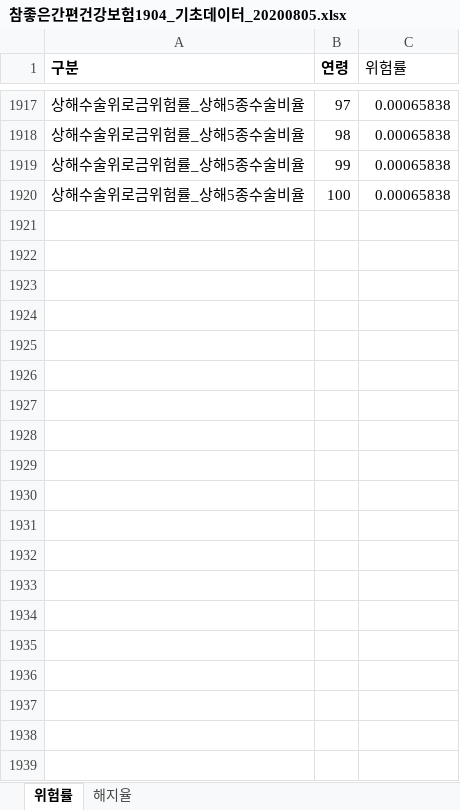
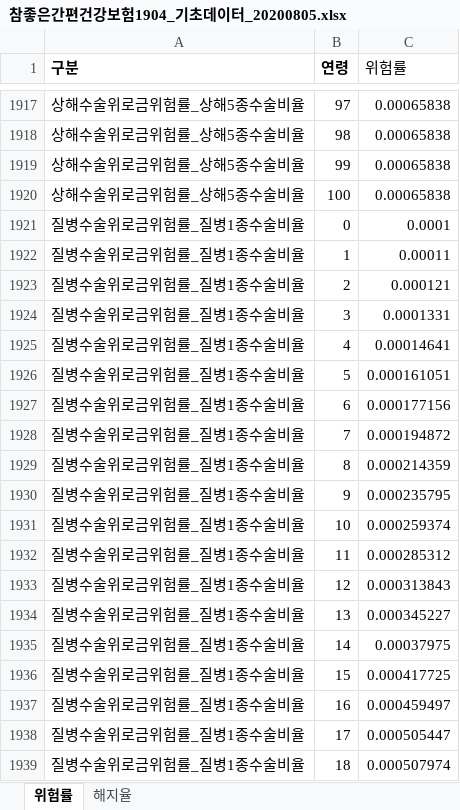
Before and after one commit to lee3jjang/hello-world, an Excel workbook: Engine/참좋은간편건강보험1904_기초데이터_20200805.xlsx, sheet 위험률, drawn as a sheet; only a part is shown, gaps mark what is left out; values as stored, in another font and other column widths than the file's, no borders; the diff covers the shown part only; the diff names each change by its address in the sheet, - before the commit and + after, or states it on an @@ line.

```diff
--- a/Engine/참좋은간편건강보험1904_기초데이터_20200805.xlsx (sheet 위험률)
+++ b/Engine/참좋은간편건강보험1904_기초데이터_20200805.xlsx (sheet 위험률)
+row 1921: 질병수술위로금위험률_질병1종수술비율 | 0 | 0.0001
+row 1922: 질병수술위로금위험률_질병1종수술비율 | 1 | 0.00011
+row 1923: 질병수술위로금위험률_질병1종수술비율 | 2 | 0.000121
+row 1924: 질병수술위로금위험률_질병1종수술비율 | 3 | 0.0001331
+row 1925: 질병수술위로금위험률_질병1종수술비율 | 4 | 0.00014641
+row 1926: 질병수술위로금위험률_질병1종수술비율 | 5 | 0.000161051
+row 1927: 질병수술위로금위험률_질병1종수술비율 | 6 | 0.000177156
+row 1928: 질병수술위로금위험률_질병1종수술비율 | 7 | 0.000194872
+row 1929: 질병수술위로금위험률_질병1종수술비율 | 8 | 0.000214359
+row 1930: 질병수술위로금위험률_질병1종수술비율 | 9 | 0.000235795
+row 1931: 질병수술위로금위험률_질병1종수술비율 | 10 | 0.000259374
+row 1932: 질병수술위로금위험률_질병1종수술비율 | 11 | 0.000285312
+row 1933: 질병수술위로금위험률_질병1종수술비율 | 12 | 0.000313843
+row 1934: 질병수술위로금위험률_질병1종수술비율 | 13 | 0.000345227
+row 1935: 질병수술위로금위험률_질병1종수술비율 | 14 | 0.00037975
+row 1936: 질병수술위로금위험률_질병1종수술비율 | 15 | 0.000417725
+row 1937: 질병수술위로금위험률_질병1종수술비율 | 16 | 0.000459497
+row 1938: 질병수술위로금위험률_질병1종수술비율 | 17 | 0.000505447
+row 1939: 질병수술위로금위험률_질병1종수술비율 | 18 | 0.000507974
```
Also changed, not shown: 587 added rows elsewhere in this sheet, 4 other files.
